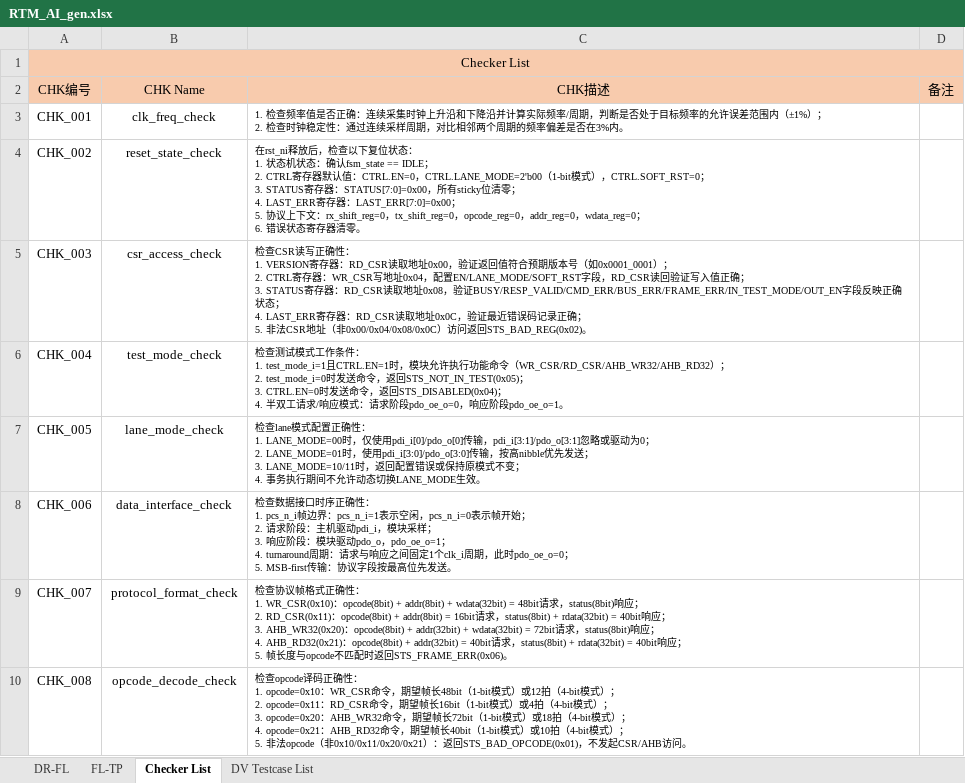
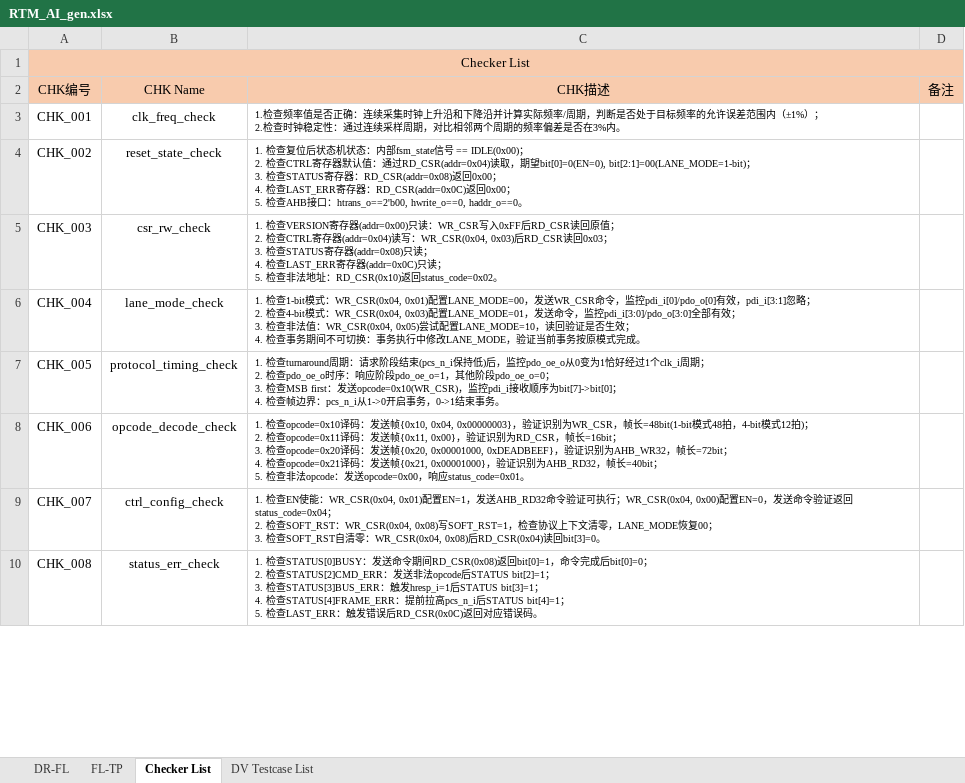
Before and after one commit to changchang6/ai_cc_rtm_gen, an Excel workbook: RTM_AI_gen.xlsx, sheet Checker List, drawn as a sheet; only a part is shown; values as stored, in another font and other column widths than the file's, no borders; ↵ is a line break in a cell; the diff covers the shown part only; the diff names each change by its address in the sheet, - before the commit and + after, or states it on an @@ line.

Commit message:
skill v0p4(optimized by AI) and rtm(gen in plan mode)

```diff
--- a/RTM_AI_gen.xlsx (sheet Checker List)
+++ b/RTM_AI_gen.xlsx (sheet Checker List)
-C3: …在3%内。
+C3: …在3%内。
-C4: 在rst_ni释放后，检查以下复位状态： ↵ 1. 状态机状态：确认fsm_state == IDLE； ↵ 2. CTRL寄存器默认值：CTRL.EN=0，CTRL.LANE_MODE=2'b00（1-bit模式），CTRL.SOFT_RST=0； ↵ 3. STATUS寄存器：STATUS[7:0]=0x00，所有sticky位清零； ↵ 4. LAST_ERR寄存器：LAST_ERR[7:0]=0x00； ↵ 5. 协议上下文：rx_shift_reg=0，tx_shift_reg=0，opcode_reg=0，addr_reg=0，wdata_reg=0； ↵ 6. 错误状态寄存器清零。
+C4: 1. 检查复位后状态机状态：内部fsm_state信号 == IDLE(0x00)； ↵ 2. 检查CTRL寄存器默认值：通过RD_CSR(addr=0x04)读取，期望bit[0]=0(EN=0), bit[2:1]=00(LANE_MODE=1-bit)； ↵ 3. 检查STATUS寄存器：RD_CSR(addr=0x08)返回0x00； ↵ 4. 检查LAST_ERR寄存器：RD_CSR(addr=0x0C)返回0x00； ↵ 5. 检查AHB接口：htrans_o==2'b00, hwrite_o==0, haddr_o==0。
-B5: csr_access_check
+B5: csr_rw_check
-C5: 检查CSR读写正确性： ↵ 1. VERSION寄存器：RD_CSR读取地址0x00，验证返回值符合预期版本号（如0x0001_0001）； ↵ 2. CTRL寄存器：WR_CSR写地址0x04，配置EN/LANE_MODE/SOFT_RST字段，RD_CSR读回验证写入值正确； ↵ 3. STATUS寄存器：RD_CSR读取地址0x08，验证BUSY/RESP_VALID/CMD_ERR/BUS_ERR/FRAME_ERR/IN_TEST_MODE/OUT_EN字段反映正确状态； ↵ 4. LAST_ERR寄存器：RD_CSR读取地址0x0C，验证最近错误码记录正确； ↵ 5. 非法CSR地址（非0x00/0x04/0x08/0x0C）访问返回STS_BAD_REG(0x02)。
+C5: 1. 检查VERSION寄存器(addr=0x00)只读：WR_CSR写入0xFF后RD_CSR读回原值； ↵ 2. 检查CTRL寄存器(addr=0x04)读写：WR_CSR(0x04, 0x03)后RD_CSR读回0x03； ↵ 3. 检查STATUS寄存器(addr=0x08)只读； ↵ 4. 检查LAST_ERR寄存器(addr=0x0C)只读； ↵ 5. 检查非法地址：RD_CSR(0x10)返回status_code=0x02。
-B6: test_mode_check
+B6: lane_mode_check
-C6: 检查测试模式工作条件： ↵ 1. test_mode_i=1且CTRL.EN=1时，模块允许执行功能命令（WR_CSR/RD_CSR/AHB_WR32/AHB_RD32）； ↵ 2. test_mode_i=0时发送命令，返回STS_NOT_IN_TEST(0x05)； ↵ 3. CTRL.EN=0时发送命令，返回STS_DISABLED(0x04)； ↵ 4. 半双工请求/响应模式：请求阶段pdo_oe_o=0，响应阶段pdo_oe_o=1。
+C6: 1. 检查1-bit模式：WR_CSR(0x04, 0x01)配置LANE_MODE=00，发送WR_CSR命令，监控pdi_i[0]/pdo_o[0]有效，pdi_i[3:1]忽略； ↵ 2. 检查4-bit模式：WR_CSR(0x04, 0x03)配置LANE_MODE=01，发送命令，监控pdi_i[3:0]/pdo_o[3:0]全部有效； ↵ 3. 检查非法值：WR_CSR(0x04, 0x05)尝试配置LANE_MODE=10，读回验证是否生效； ↵ 4. 检查事务期间不可切换：事务执行中修改LANE_MODE，验证当前事务按原模式完成。
-B7: lane_mode_check
+B7: protocol_timing_check
-C7: 检查lane模式配置正确性： ↵ 1. LANE_MODE=00时，仅使用pdi_i[0]/pdo_o[0]传输，pdi_i[3:1]/pdo_o[3:1]忽略或驱动为0； ↵ 2. LANE_MODE=01时，使用pdi_i[3:0]/pdo_o[3:0]传输，按高nibble优先发送； ↵ 3. LANE_MODE=10/11时，返回配置错误或保持原模式不变； ↵ 4. 事务执行期间不允许动态切换LANE_MODE生效。
+C7: 1. 检查turnaround周期：请求阶段结束(pcs_n_i保持低)后，监控pdo_oe_o从0变为1恰好经过1个clk_i周期； ↵ 2. 检查pdo_oe_o时序：响应阶段pdo_oe_o=1，其他阶段pdo_oe_o=0； ↵ 3. 检查MSB first：发送opcode=0x10(WR_CSR)，监控pdi_i接收顺序为bit[7]->bit[0]； ↵ 4. 检查帧边界：pcs_n_i从1->0开启事务，0->1结束事务。
-B8: data_interface_check
+B8: opcode_decode_check
-C8: 检查数据接口时序正确性： ↵ 1. pcs_n_i帧边界：pcs_n_i=1表示空闲，pcs_n_i=0表示帧开始； ↵ 2. 请求阶段：主机驱动pdi_i，模块采样； ↵ 3. 响应阶段：模块驱动pdo_o，pdo_oe_o=1； ↵ 4. turnaround周期：请求与响应之间固定1个clk_i周期，此时pdo_oe_o=0； ↵ 5. MSB-first传输：协议字段按最高位先发送。
+C8: 1. 检查opcode=0x10译码：发送帧{0x10, 0x04, 0x00000003}，验证识别为WR_CSR，帧长=48bit(1-bit模式48拍，4-bit模式12拍)； ↵ 2. 检查opcode=0x11译码：发送帧{0x11, 0x00}，验证识别为RD_CSR，帧长=16bit； ↵ 3. 检查opcode=0x20译码：发送帧{0x20, 0x00001000, 0xDEADBEEF}，验证识别为AHB_WR32，帧长=72bit； ↵ 4. 检查opcode=0x21译码：发送帧{0x21, 0x00001000}，验证识别为AHB_RD32，帧长=40bit； ↵ 5. 检查非法opcode：发送opcode=0x00，响应status_code=0x01。
-B9: protocol_format_check
+B9: ctrl_config_check
-C9: 检查协议帧格式正确性： ↵ 1. WR_CSR(0x10)：opcode(8bit) + addr(8bit) + wdata(32bit) = 48bit请求，status(8bit)响应； ↵ 2. RD_CSR(0x11)：opcode(8bit) + addr(8bit) = 16bit请求，status(8bit) + rdata(32bit) = 40bit响应； ↵ 3. AHB_WR32(0x20)：opcode(8bit) + addr(32bit) + wdata(32bit) = 72bit请求，status(8bit)响应； ↵ 4. AHB_RD32(0x21)：opcode(8bit) + addr(32bit) = 40bit请求，status(8bit) + rdata(32bit) = 40bit响应； ↵ 5. 帧长度与opcode不匹配时返回STS_FRAME_ERR(0x06)。
+C9: 1. 检查EN使能：WR_CSR(0x04, 0x01)配置EN=1，发送AHB_RD32命令验证可执行；WR_CSR(0x04, 0x00)配置EN=0，发送命令验证返回status_code=0x04； ↵ 2. 检查SOFT_RST：WR_CSR(0x04, 0x08)写SOFT_RST=1，检查协议上下文清零，LANE_MODE恢复00； ↵ 3. 检查SOFT_RST自清零：WR_CSR(0x04, 0x08)后RD_CSR(0x04)读回bit[3]=0。
-B10: opcode_decode_check
+B10: status_err_check
-C10: 检查opcode译码正确性： ↵ 1. opcode=0x10：WR_CSR命令，期望帧长48bit（1-bit模式）或12拍（4-bit模式）； ↵ 2. opcode=0x11：RD_CSR命令，期望帧长16bit（1-bit模式）或4拍（4-bit模式）； ↵ 3. opcode=0x20：AHB_WR32命令，期望帧长72bit（1-bit模式）或18拍（4-bit模式）； ↵ 4. opcode=0x21：AHB_RD32命令，期望帧长40bit（1-bit模式）或10拍（4-bit模式）； ↵ 5. 非法opcode（非0x10/0x11/0x20/0x21）：返回STS_BAD_OPCODE(0x01)，不发起CSR/AHB访问。
+C10: 1. 检查STATUS[0]BUSY：发送命令期间RD_CSR(0x08)返回bit[0]=1，命令完成后bit[0]=0； ↵ 2. 检查STATUS[2]CMD_ERR：发送非法opcode后STATUS bit[2]=1； ↵ 3. 检查STATUS[3]BUS_ERR：触发hresp_i=1后STATUS bit[3]=1； ↵ 4. 检查STATUS[4]FRAME_ERR：提前拉高pcs_n_i后STATUS bit[4]=1； ↵ 5. 检查LAST_ERR：触发错误后RD_CSR(0x0C)返回对应错误码。
```
Also changed, not shown: 18 edited cells elsewhere in this sheet, sheet DV Testcase List, sheet FL-TP, 3 other files.
